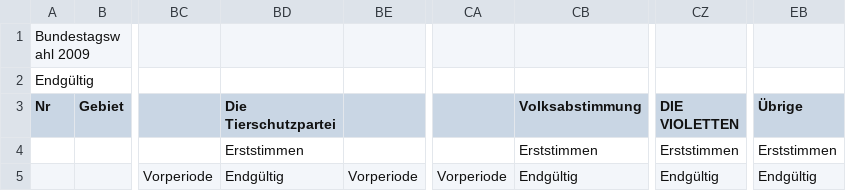
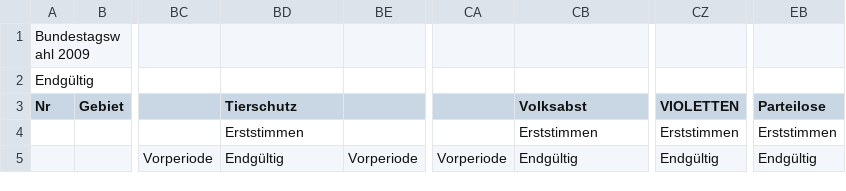
Before and after one commit to PascalXT/se-aufgaben, a CSV file: Datenbanken/Daten/kerg.csv, drawn as a sheet; only a part is shown, gaps mark what is left out; the diff names each change by its address in the sheet, - before the commit and + after, or states it on an @@ line.

```diff
--- a/Datenbanken/Daten/kerg.csv
+++ b/Datenbanken/Daten/kerg.csv
-BD3: Die Tierschutzpartei
+BD3: Tierschutz
-CB3: Volksabstimmung
+CB3: Volksabst
-CZ3: DIE VIOLETTEN
+CZ3: VIOLETTEN
-EB3: Übrige
+EB3: Parteilose
```
Also changed, not shown: 1 other file.
